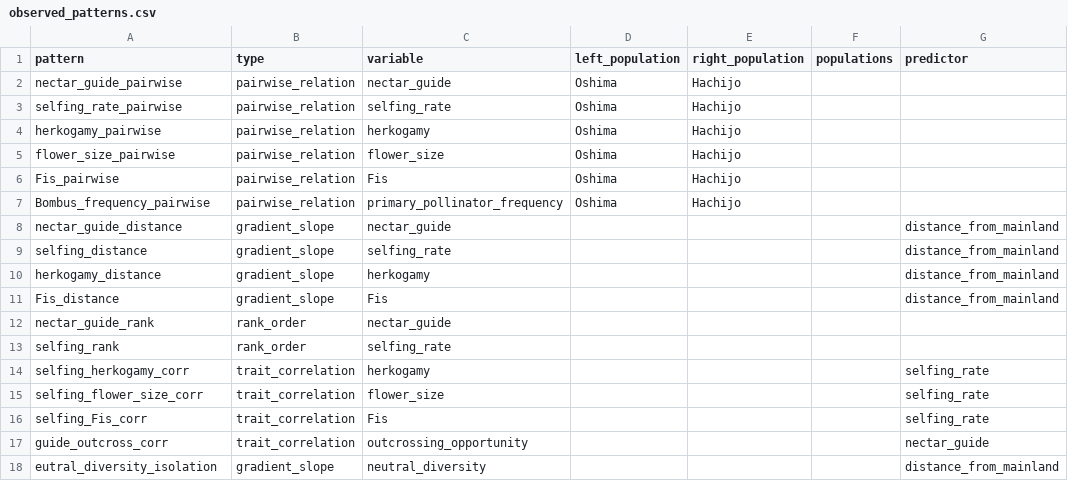
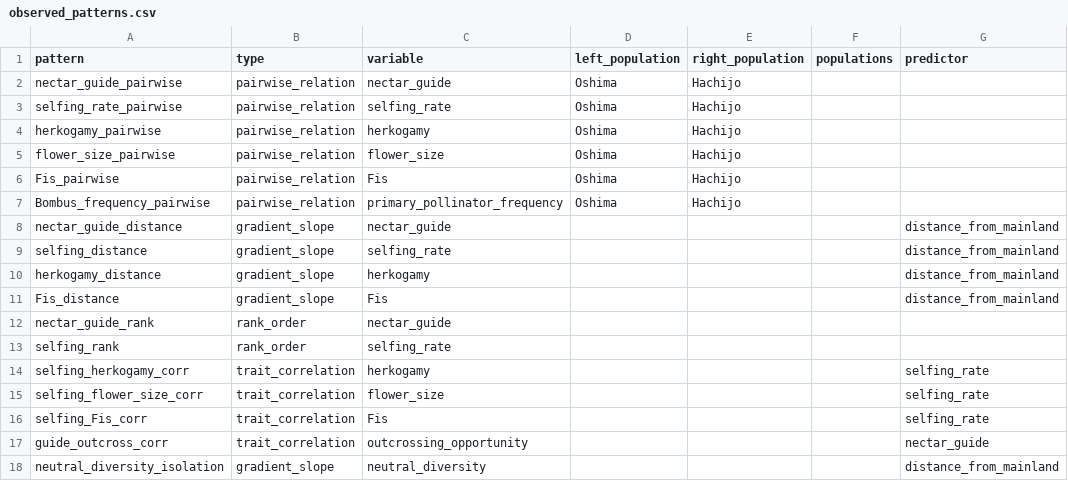
Before and after one commit to zuizui0223/microdonta, a CSV file: examples/campanula_izu/data/observed_patterns.csv, drawn as a sheet; only a part is shown; the diff names each change by its address in the sheet, - before the commit and + after, or states it on an @@ line.

```diff
--- a/examples/campanula_izu/data/observed_patterns.csv
+++ b/examples/campanula_izu/data/observed_patterns.csv
-A18 (pattern): eutral_diversity_isolation
+A18 (pattern): neutral_diversity_isolation
```
Also changed, not shown: 6 other files.
